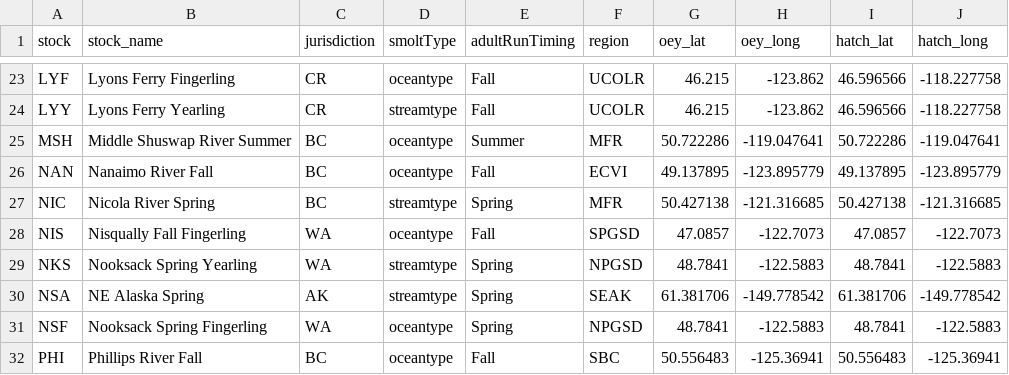
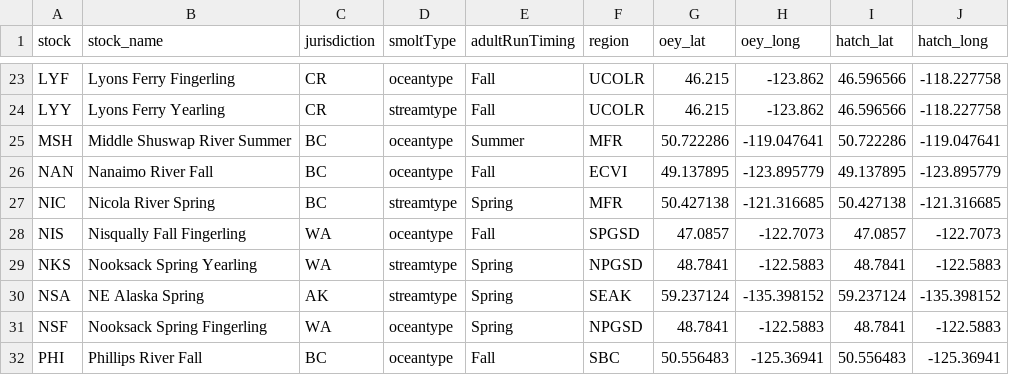
Before and after one commit to CamFreshwater/chinDyn, a CSV file: data/salmon_data/metadata_clean.csv (was data/salmonData/metadata_clean.csv), drawn as a sheet; only a part is shown, gaps mark what is left out.

Commit message:
rename and clean up repo

```diff
--- a/data/salmonData/metadata_clean.csv
+++ b/data/salmon_data/metadata_clean.csv
@@ -29,3 +29,3 @@ NIS,Nisqually Fall Fingerling,WA,oceantype,Fall,SPGSD,47.0857,-122.7073,47.0857,
 NKS,Nooksack Spring Yearling,WA,streamtype,Spring,NPGSD,48.7841,-122.5883,48.7841,-122.5883
-NSA,NE Alaska Spring,AK,streamtype,Spring,SEAK,61.381706,-149.778542,61.381706,-149.778542
+NSA,NE Alaska Spring,AK,streamtype,Spring,SEAK,59.237124,-135.398152,59.237124,-135.398152
 NSF,Nooksack Spring Fingerling,WA,oceantype,Spring,NPGSD,48.7841,-122.5883,48.7841,-122.5883
```
Also changed, not shown: 65 other files.
